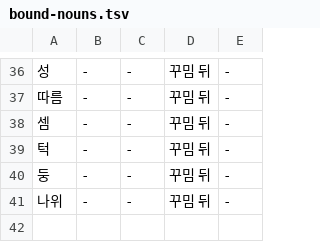
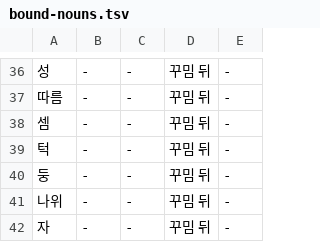
Before and after one commit to geul-org/nlgeul, a TSV file: pkg/data/bound-nouns.tsv, drawn as a sheet; only a part is shown, gaps mark what is left out; the diff names each change by its address in the sheet, - before the commit and + after, or states it on an @@ line.

```diff
--- a/pkg/data/bound-nouns.tsv
+++ b/pkg/data/bound-nouns.tsv
+row 42: 자 | - | - | 꾸밈 뒤 | -
```
